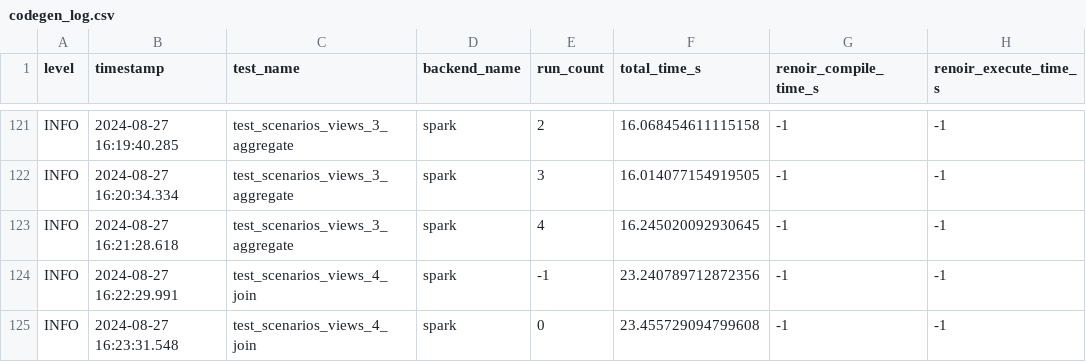
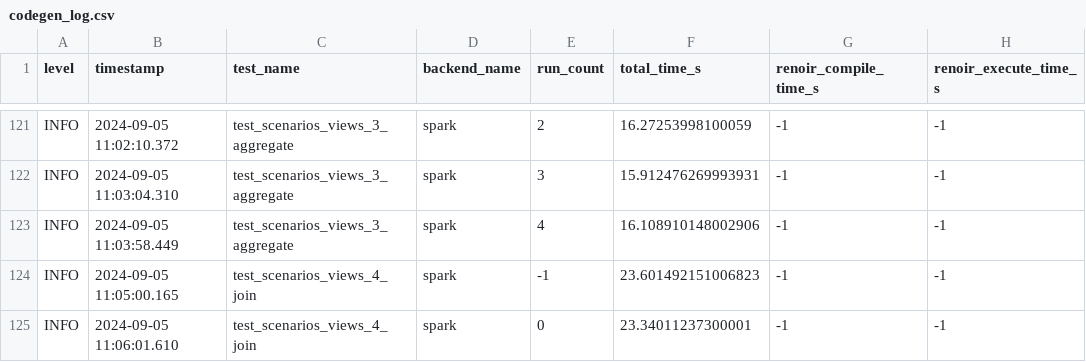
Before and after one commit to carloronconi/ibis-renoir-compiler, a CSV file: log/scenario/10M_s2_sola1_v1/codegen_log.csv, drawn as a sheet; only a part is shown, gaps mark what is left out; the diff covers the shown part only; the diff names each change by its address in the sheet, - before the commit and + after, or states it on an @@ line.

```diff
--- a/log/scenario/10M_s2_sola1_v1/codegen_log.csv
+++ b/log/scenario/10M_s2_sola1_v1/codegen_log.csv
-B121 (timestamp): 2024-08-27 16:19:40.285
+B121 (timestamp): 2024-09-05 11:02:10.372
-F121 (total_time_s): 16.068454611115158
+F121 (total_time_s): 16.27253998100059
-B122 (timestamp): 2024-08-27 16:20:34.334
+B122 (timestamp): 2024-09-05 11:03:04.310
-F122 (total_time_s): 16.014077154919505
+F122 (total_time_s): 15.912476269993931
-B123 (timestamp): 2024-08-27 16:21:28.618
+B123 (timestamp): 2024-09-05 11:03:58.449
-F123 (total_time_s): 16.245020092930645
+F123 (total_time_s): 16.108910148002906
-B124 (timestamp): 2024-08-27 16:22:29.991
+B124 (timestamp): 2024-09-05 11:05:00.165
-F124 (total_time_s): 23.240789712872356
+F124 (total_time_s): 23.601492151006823
-B125 (timestamp): 2024-08-27 16:23:31.548
+B125 (timestamp): 2024-09-05 11:06:01.610
-F125 (total_time_s): 23.455729094799608
+F125 (total_time_s): 23.34011237300001
```
Also changed, not shown: 107 edited cells elsewhere in this file.
